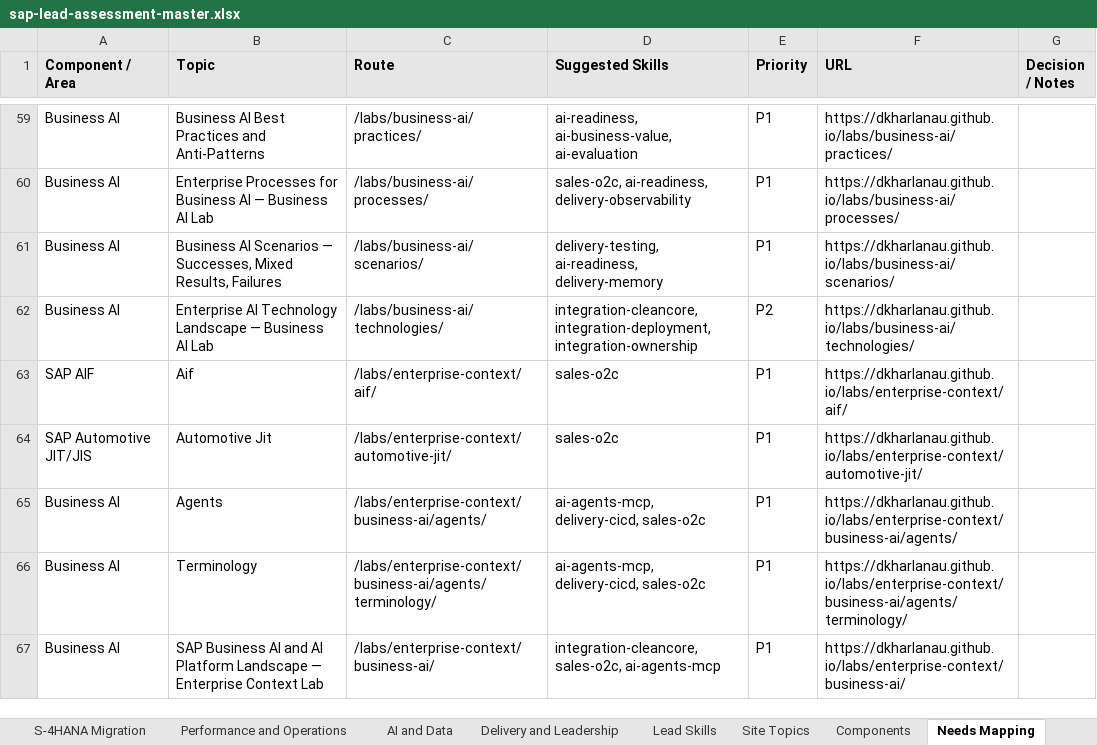
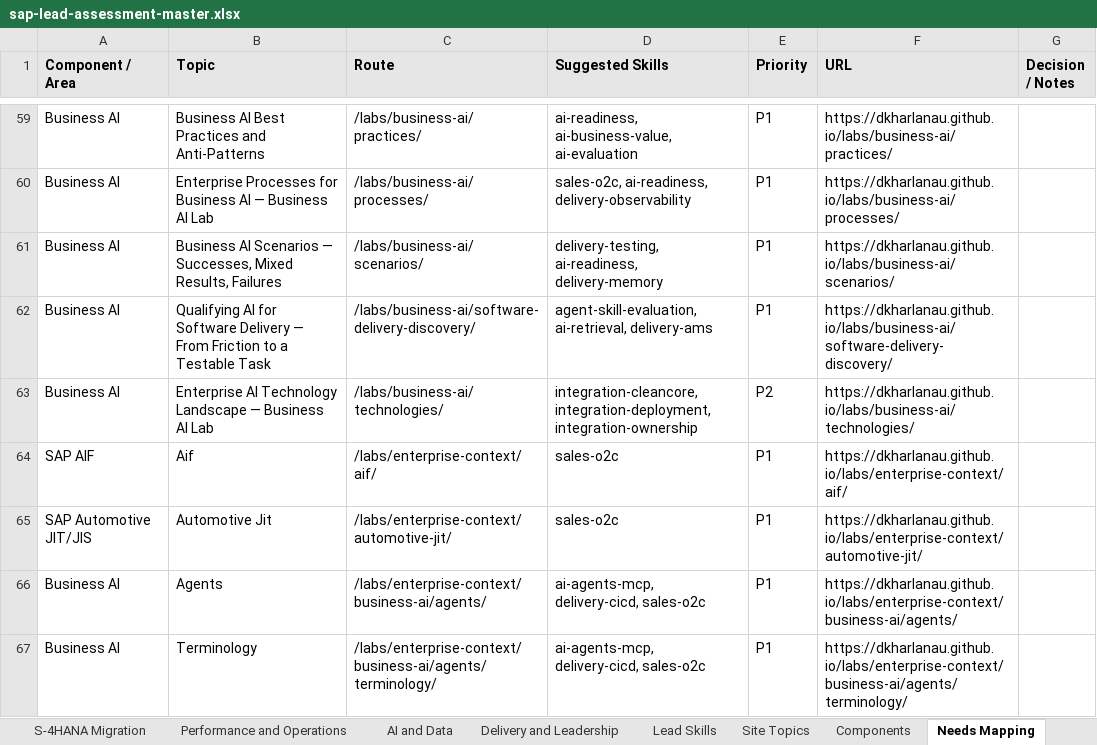
Before and after one commit to dkharlanau/dkharlanau.github.io, an Excel workbook: assets/downloads/sap-lead-assessment-master.xlsx, sheet Needs Mapping, drawn as a sheet; only a part is shown, gaps mark what is left out; the shorter side is filled out with more unchanged rows; values as stored, in another font and other column widths than the file's, no borders; the diff names each change by its address in the sheet, - before the commit and + after, or states it on an @@ line.

```diff
--- a/assets/downloads/sap-lead-assessment-master.xlsx (sheet Needs Mapping)
+++ b/assets/downloads/sap-lead-assessment-master.xlsx (sheet Needs Mapping)
+row 62: Business AI | Qualifying AI for Software Delivery — From Friction to a Testable Task | /labs/business-ai/software-delivery-discovery/ | agent-skill-evaluation, ai-retrieval, delivery-ams | P1 | https://dkharlanau.github.io/labs/business-ai/software-delivery-discovery/
```
Also changed, not shown: sheet Site Topics, sheet Dashboard, sheet Components, 11 other files.
